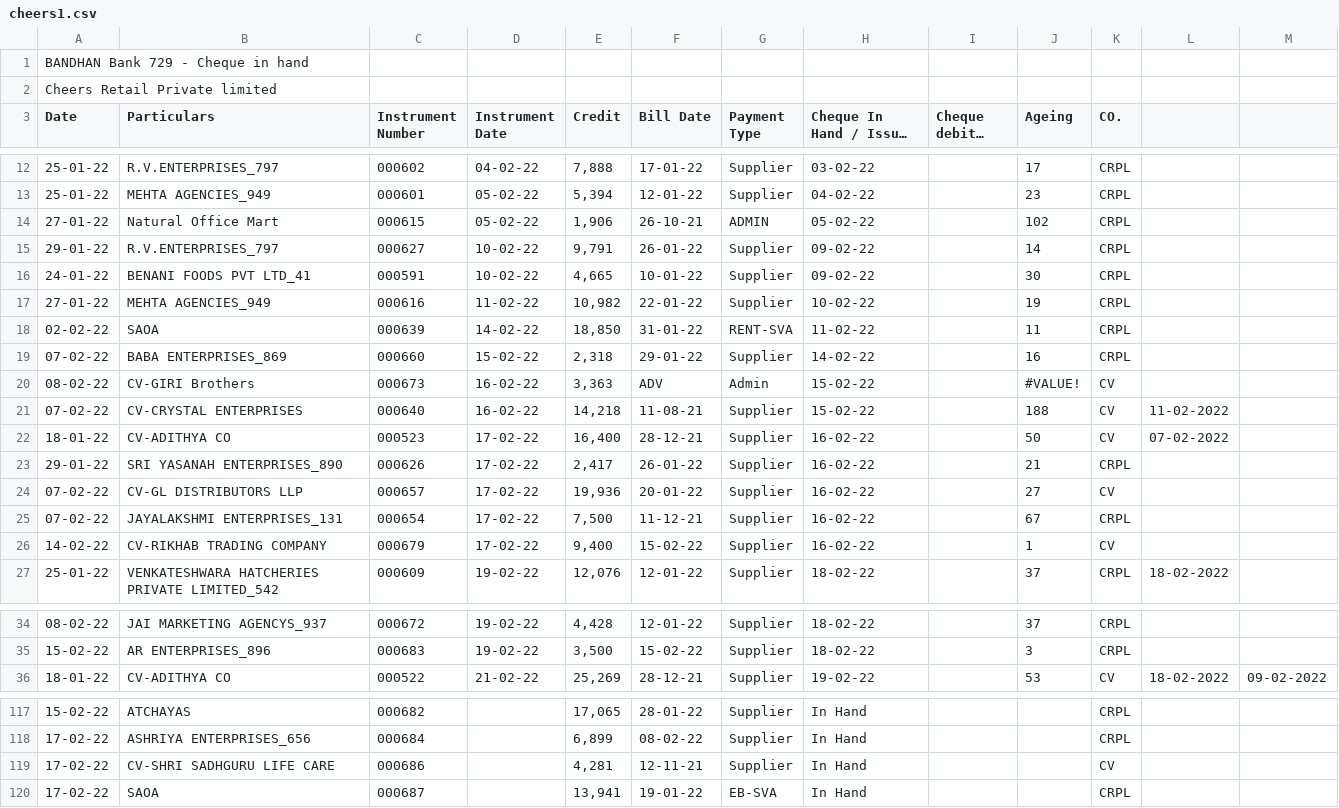
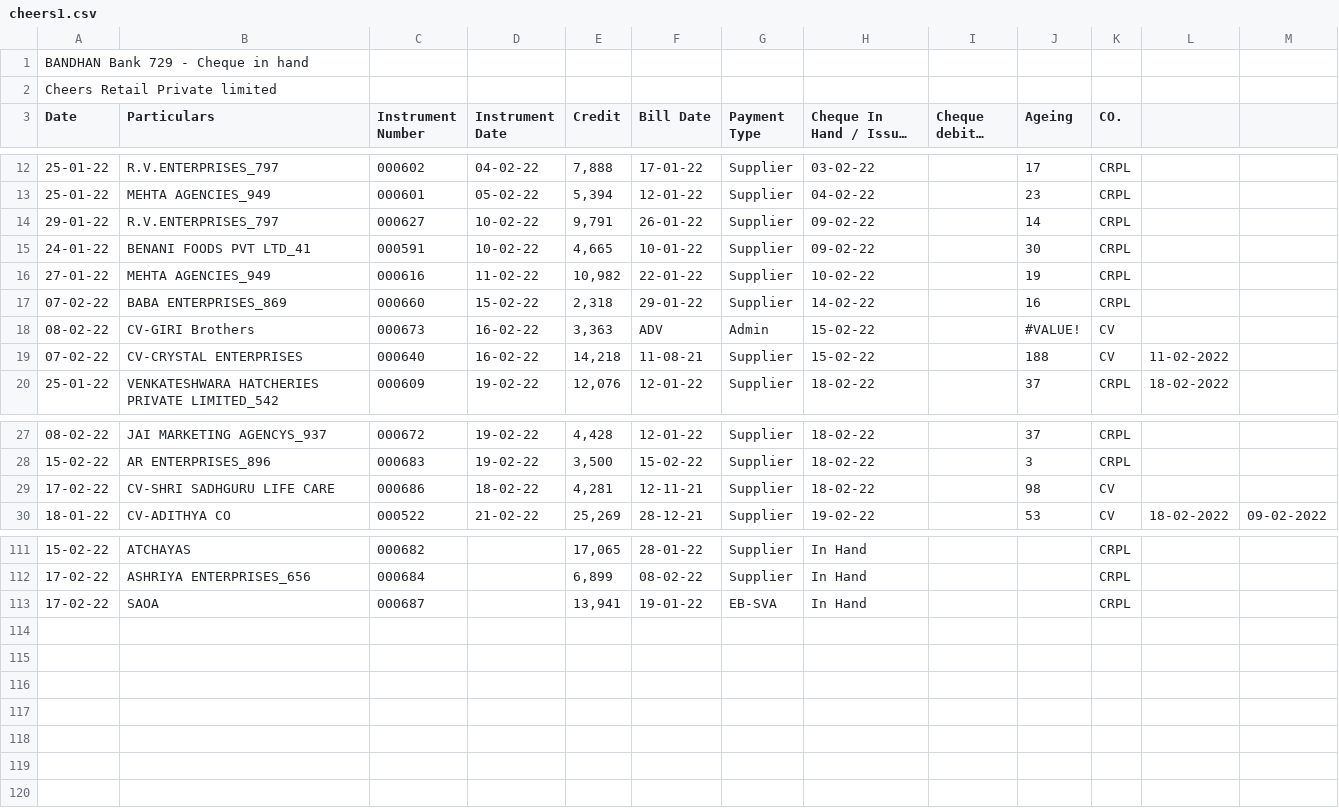
Before and after one commit to SimbhuTwice/CheersAcc, a CSV file: cheers1.csv, drawn as a sheet; only a part is shown, gaps mark what is left out; long unchanged cells end in …; removed rows and columns are numbered as before the commit, all else as after; the diff names each change by its address in the sheet, - before the commit and + after, or states it on an @@ line.

Commit message:
Add files via upload

```diff
--- a/cheers1.csv
+++ b/cheers1.csv
-row 14: 27-01-22 | Natural Office Mart | 000615 | 05-02-22 | 1,906 | 26-10-21 | ADMIN | 05-02-22 |  | 102 | CRPL
-row 18: 02-02-22 | SAOA | 000639 | 14-02-22 | 18,850 | 31-01-22 | RENT-SVA | 11-02-22 |  | 11 | CRPL
-row 22: 18-01-22 | CV-ADITHYA CO | 000523 | 17-02-22 | 16,400 | 28-12-21 | Supplier | 16-02-22 |  | 50 | CV | 07-02-2022
-row 23: 29-01-22 | SRI YASANAH ENTERPRISES_890 | 000626 | 17-02-22 | 2,417 | 26-01-22 | Supplier | 16-02-22 |  | 21 | CRPL
-row 24: 07-02-22 | CV-GL DISTRIBUTORS LLP | 000657 | 17-02-22 | 19,936 | 20-01-22 | Supplier | 16-02-22 |  | 27 | CV
-row 25: 07-02-22 | JAYALAKSHMI ENTERPRISES_131 | 000654 | 17-02-22 | 7,500 | 11-12-21 | Supplier | 16-02-22 |  | 67 | CRPL
-row 26: 14-02-22 | CV-RIKHAB TRADING COMPANY | 000679 | 17-02-22 | 9,400 | 15-02-22 | Supplier | 16-02-22 |  | 1 | CV
+row 29: 17-02-22 | CV-SHRI SADHGURU LIFE CARE | 000686 | 18-02-22 | 4,281 | 12-11-21 | Supplier | 18-02-22 |  | 98 | CV
-row 119: 17-02-22 | CV-SHRI SADHGURU LIFE CARE | 000686 |  | 4,281 | 12-11-21 | Supplier | In Hand |  |  | CV
```
